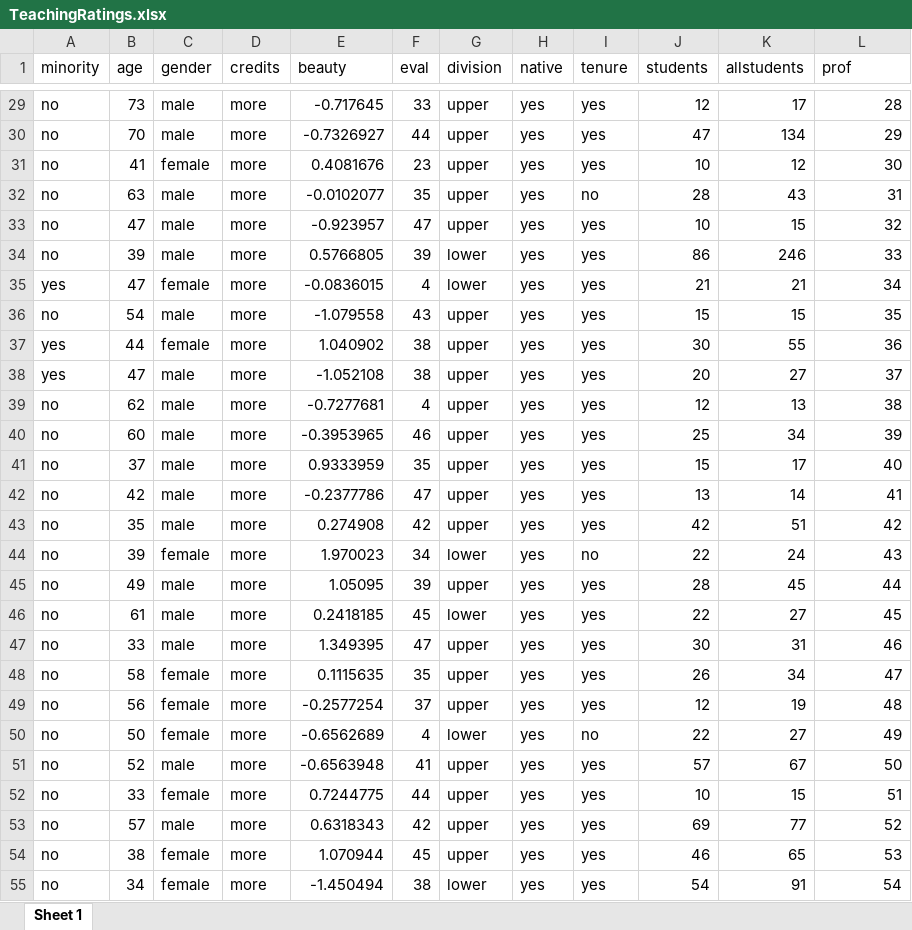
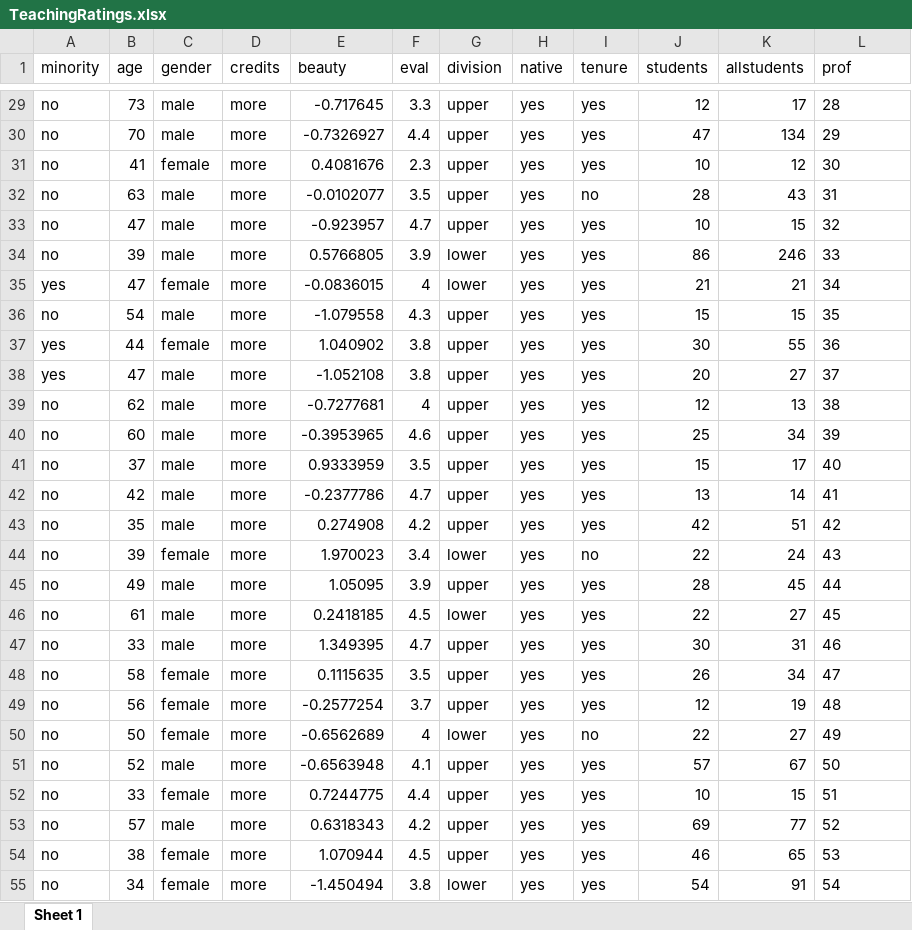
Before and after one commit to sebastiansauer/hpstr-jekyll-theme, an Excel workbook: data/TeachingRatings.xlsx, sheet Sheet 1, drawn as a sheet; only a part is shown, gaps mark what is left out; values as stored, in another font and other column widths than the file's, no borders; the diff covers the shown part only; the diff names each change by its address in the sheet, - before the commit and + after, or states it on an @@ line.

```diff
--- a/data/TeachingRatings.xlsx (sheet Sheet 1)
+++ b/data/TeachingRatings.xlsx (sheet Sheet 1)
-F29 (eval): 33
+F29 (eval): 3.3
-L29:L55 alignment: right
+L29:L55 alignment: left
-F30 (eval): 44
+F30 (eval): 4.4
-F31 (eval): 23
+F31 (eval): 2.3
-F32 (eval): 35
+F32 (eval): 3.5
-F33 (eval): 47
+F33 (eval): 4.7
-F34 (eval): 39
+F34 (eval): 3.9
-F36 (eval): 43
+F36 (eval): 4.3
-F37:F38 (eval): 38
+F37:F38 (eval): 3.8
-F40 (eval): 46
+F40 (eval): 4.6
-F41 (eval): 35
+F41 (eval): 3.5
-F42 (eval): 47
+F42 (eval): 4.7
-F43 (eval): 42
+F43 (eval): 4.2
-F44 (eval): 34
+F44 (eval): 3.4
-F45 (eval): 39
+F45 (eval): 3.9
-F46 (eval): 45
+F46 (eval): 4.5
-F47 (eval): 47
+F47 (eval): 4.7
-F48 (eval): 35
+F48 (eval): 3.5
-F49 (eval): 37
+F49 (eval): 3.7
-F51 (eval): 41
+F51 (eval): 4.1
-F52 (eval): 44
+F52 (eval): 4.4
-F53 (eval): 42
+F53 (eval): 4.2
-F54 (eval): 45
+F54 (eval): 4.5
-F55 (eval): 38
+F55 (eval): 3.8
```
Also changed, not shown: 383 edited cells and cell formats elsewhere in this sheet, 1 other file.
